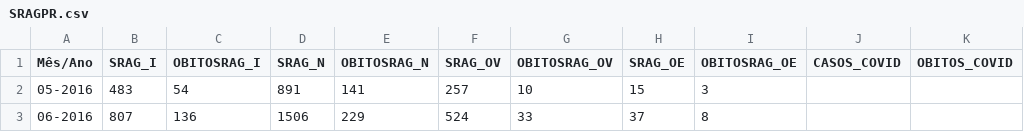
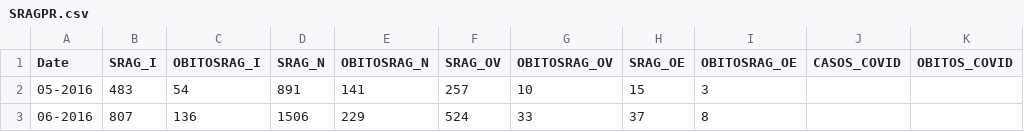
Before and after one commit to eduardocorrearaujo/Dados-SRAG-PR, a CSV file: SRAGPR.csv, drawn as a sheet; only a part is shown.

Commit message:
Add files via upload

```diff
--- a/SRAGPR.csv
+++ b/SRAGPR.csv
@@ -1,2 +1,2 @@
-Mês/Ano,SRAG_I,OBITOSRAG_I,SRAG_N,OBITOSRAG_N,SRAG_OV,OBITOSRAG_OV,SRAG_OE,OBITOSRAG_OE,CASOS_COVID,OBITOS_COVID
+Date,SRAG_I,OBITOSRAG_I,SRAG_N,OBITOSRAG_N,SRAG_OV,OBITOSRAG_OV,SRAG_OE,OBITOSRAG_OE,CASOS_COVID,OBITOS_COVID
 05-2016,483,54,891,141,257,10,15,3,,
```
